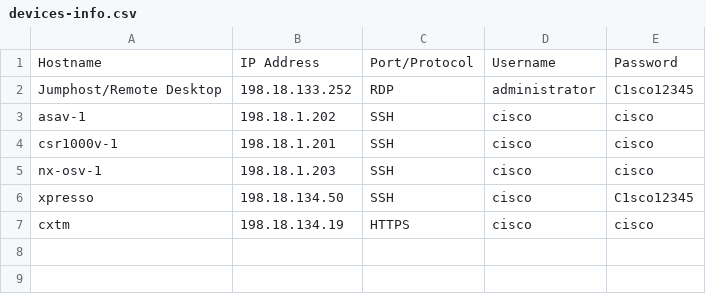
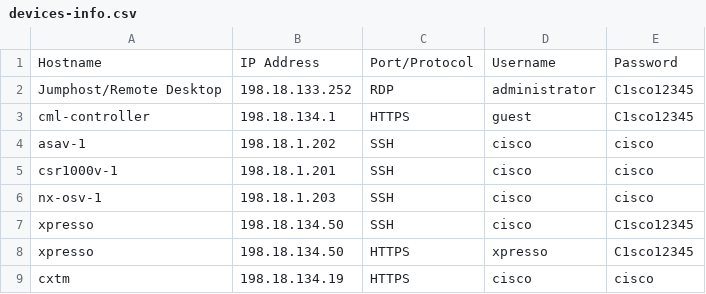
Before and after one commit to CiscoLives/LTRATO-2001, a CSV file: docs/labaccess/reference/devices-info.csv, drawn as a sheet; the diff names each change by its address in the sheet, - before the commit and + after, or states it on an @@ line.

Commit message:
Fix some typos and complement the devices info table

```diff
--- a/docs/labaccess/reference/devices-info.csv
+++ b/docs/labaccess/reference/devices-info.csv
+row 3: cml-controller | 198.18.134.1 | HTTPS | guest | C1sco12345
+row 8: xpresso | 198.18.134.50 | HTTPS | xpresso | C1sco12345
```
Also changed, not shown: 14 other files.
